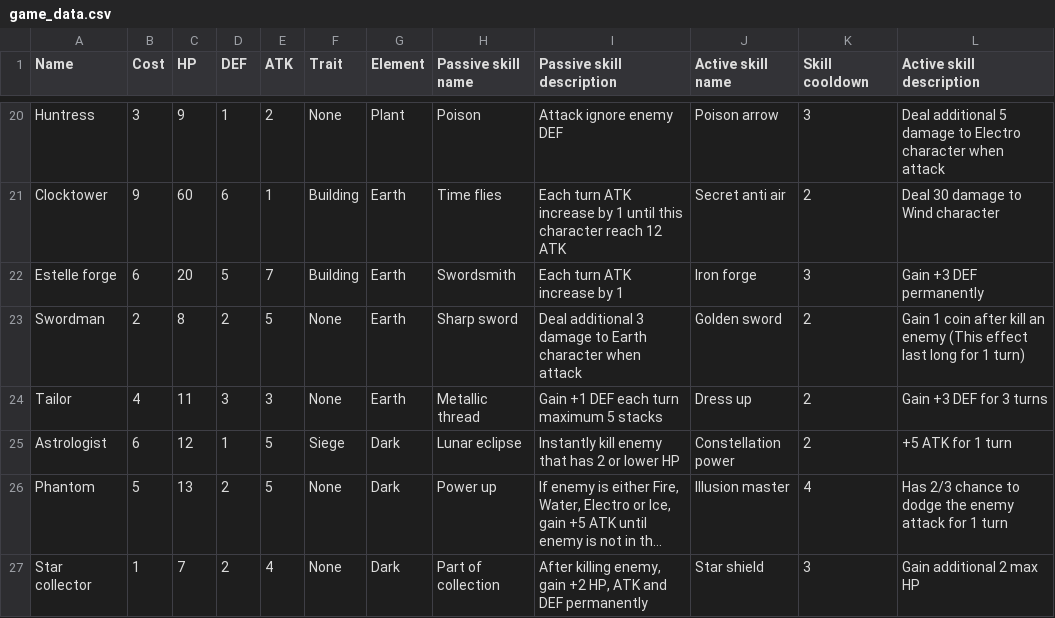
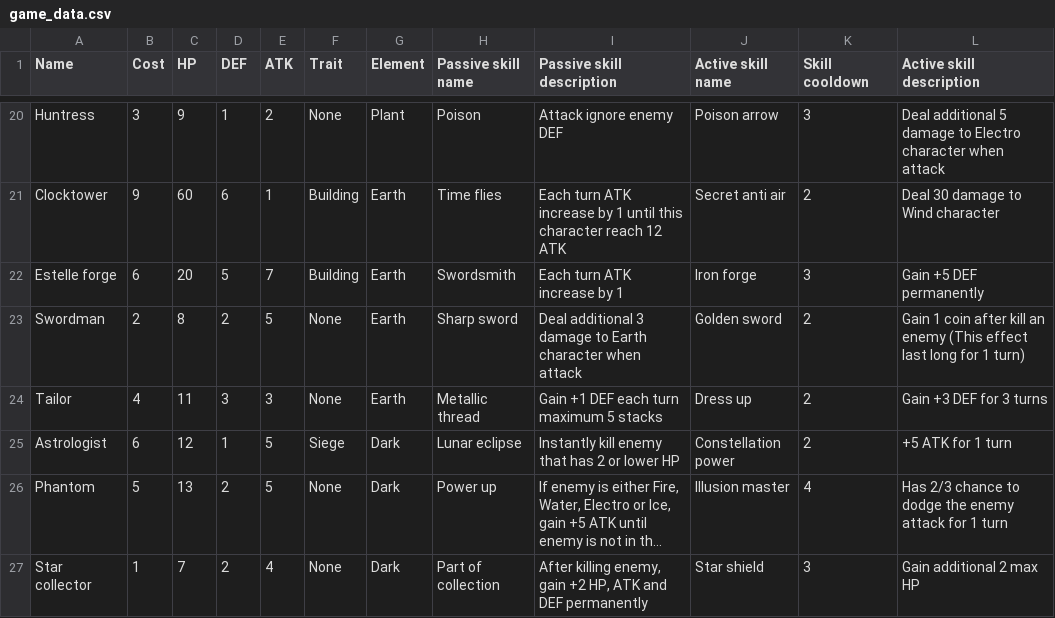
Before and after one commit to Thanawas-Sirilertsathit/discord-bot, a CSV file: duel/game_data.csv, drawn as a sheet; only a part is shown, gaps mark what is left out; long unchanged cells end in ….

```diff
--- a/duel/game_data.csv
+++ b/duel/game_data.csv
@@ -21,3 +21,3 @@ Huntress,3,9,1,2,None,Plant,Poison,Attack ignore enemy DEF,Poison arrow,3,Deal a
 Clocktower,9,60,6,1,Building,Earth,Time flies,Each turn ATK increase by 1 until this character reach 12 ATK,Secret anti air,2,Deal 30 damage to Wind character
-Estelle forge,6,20,5,7,Building,Earth,Swordsmith,Each turn ATK increase by 1,Iron forge,3,Gain +3 DEF permanently
+Estelle forge,6,20,5,7,Building,Earth,Swordsmith,Each turn ATK increase by 1,Iron forge,3,Gain +5 DEF permanently
 Swordman,2,8,2,5,None,Earth,Sharp sword,Deal additional 3 damage to Earth character when attack,Golden sword,2,Gain 1 coin after kill an enemy (This effect last long for 1 turn)
```
Also changed, not shown: 1 other file.
